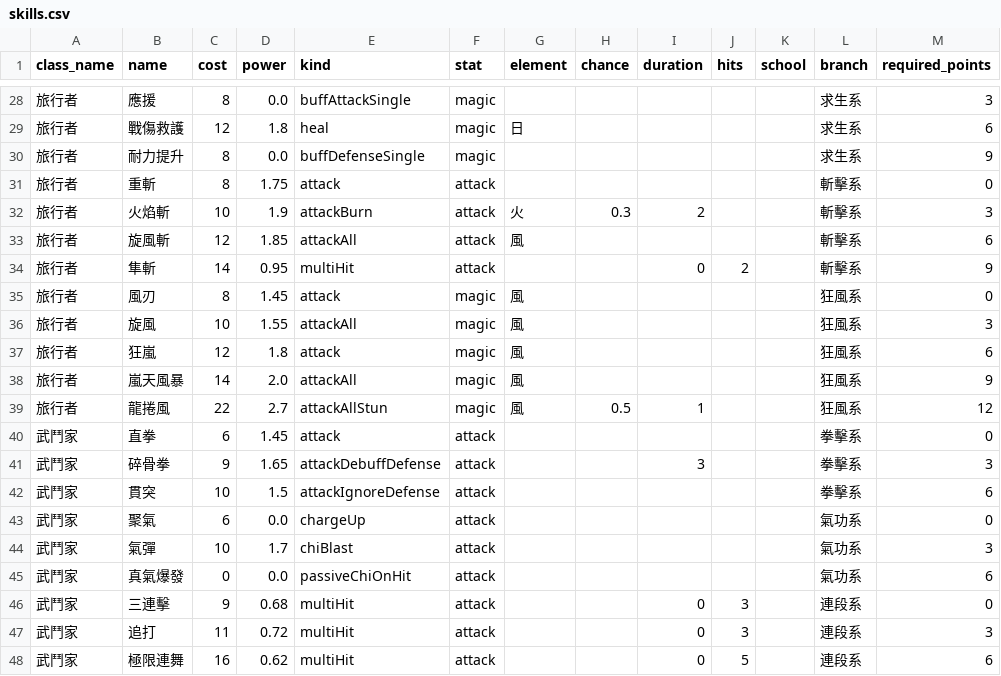
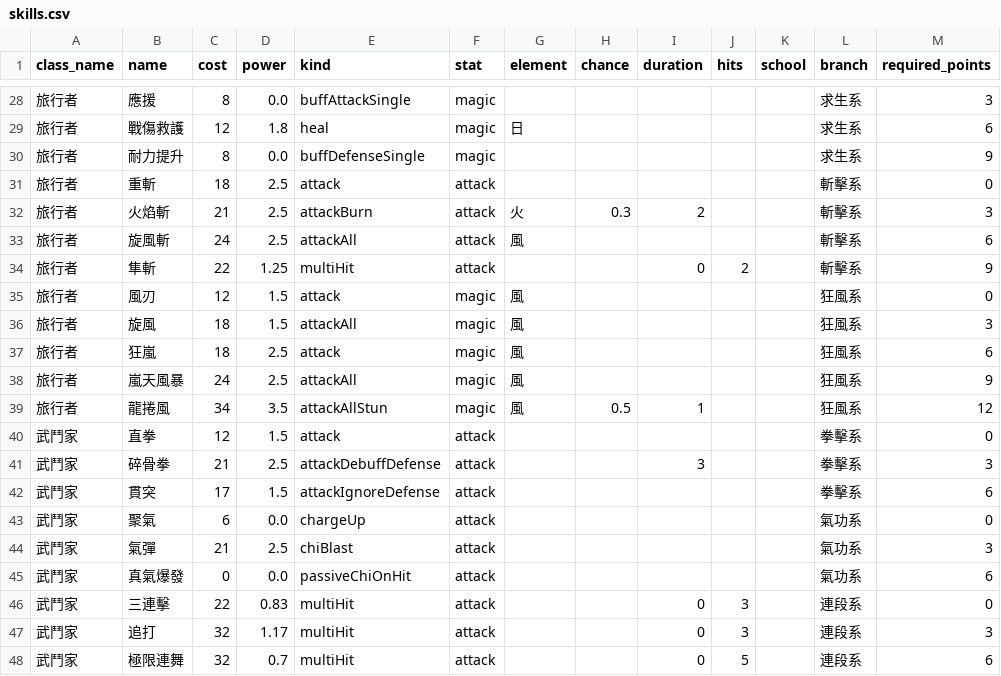
Before and after one commit to Silentskyer/mmorpg, a CSV file: data/csv/skills.csv, drawn as a sheet; only a part is shown, gaps mark what is left out; the diff covers the shown part only; the diff names each change by its address in the sheet, - before the commit and + after, or states it on an @@ line.

Commit message:
Rebalance player and monster skills

```diff
--- a/data/csv/skills.csv
+++ b/data/csv/skills.csv
-C31 (cost): 8
+C31 (cost): 18
-D31 (power): 1.75
+D31 (power): 2.5
-C32 (cost): 10
+C32 (cost): 21
-D32 (power): 1.9
+D32 (power): 2.5
-C33 (cost): 12
+C33 (cost): 24
-D33 (power): 1.85
+D33 (power): 2.5
-C34 (cost): 14
+C34 (cost): 22
-D34 (power): 0.95
+D34 (power): 1.25
-C35 (cost): 8
+C35 (cost): 12
-D35 (power): 1.45
+D35 (power): 1.5
-C36 (cost): 10
+C36 (cost): 18
-D36 (power): 1.55
+D36 (power): 1.5
-C37 (cost): 12
+C37 (cost): 18
-D37 (power): 1.8
+D37 (power): 2.5
-C38 (cost): 14
+C38 (cost): 24
-D38 (power): 2.0
+D38 (power): 2.5
-C39 (cost): 22
+C39 (cost): 34
-D39 (power): 2.7
+D39 (power): 3.5
-C40 (cost): 6
+C40 (cost): 12
-D40 (power): 1.45
+D40 (power): 1.5
-C41 (cost): 9
+C41 (cost): 21
-D41 (power): 1.65
+D41 (power): 2.5
-C42 (cost): 10
+C42 (cost): 17
-C44 (cost): 10
+C44 (cost): 21
-D44 (power): 1.7
+D44 (power): 2.5
-C46 (cost): 9
+C46 (cost): 22
-D46 (power): 0.68
+D46 (power): 0.83
-C47 (cost): 11
+C47 (cost): 32
-D47 (power): 0.72
+D47 (power): 1.17
-C48 (cost): 16
+C48 (cost): 32
-D48 (power): 0.62
+D48 (power): 0.7
```
Also changed, not shown: 130 edited cells elsewhere in this file, data/csv/monster_skills.csv, 1 other file.
